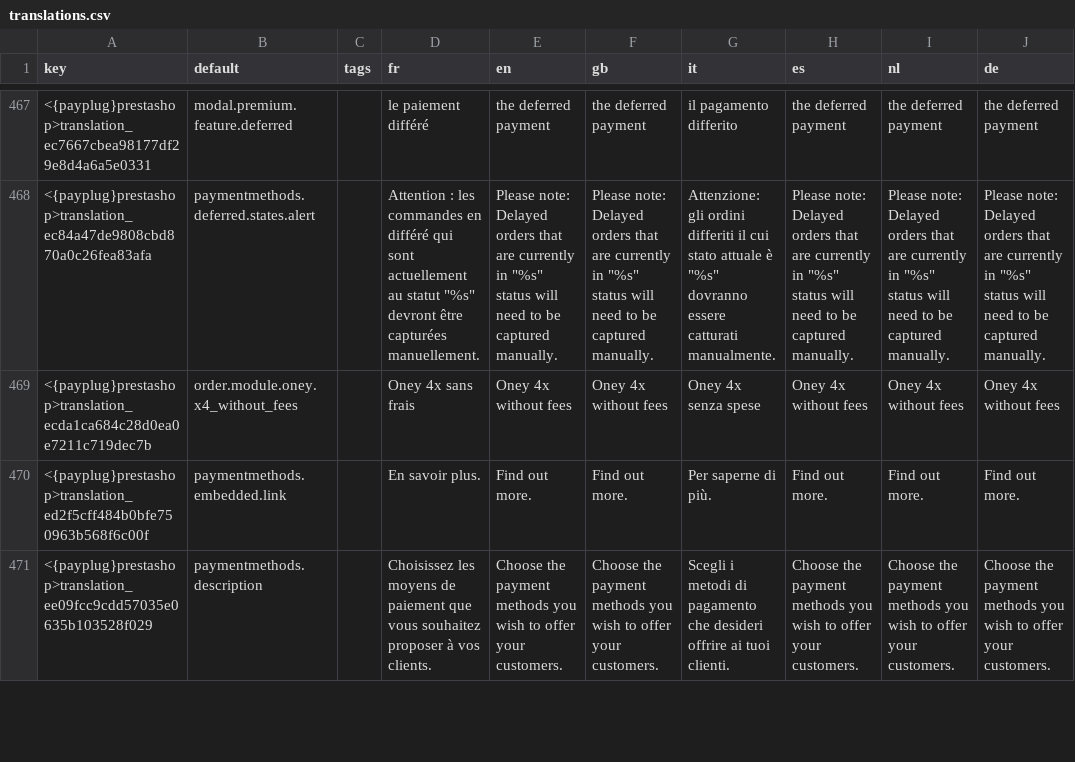
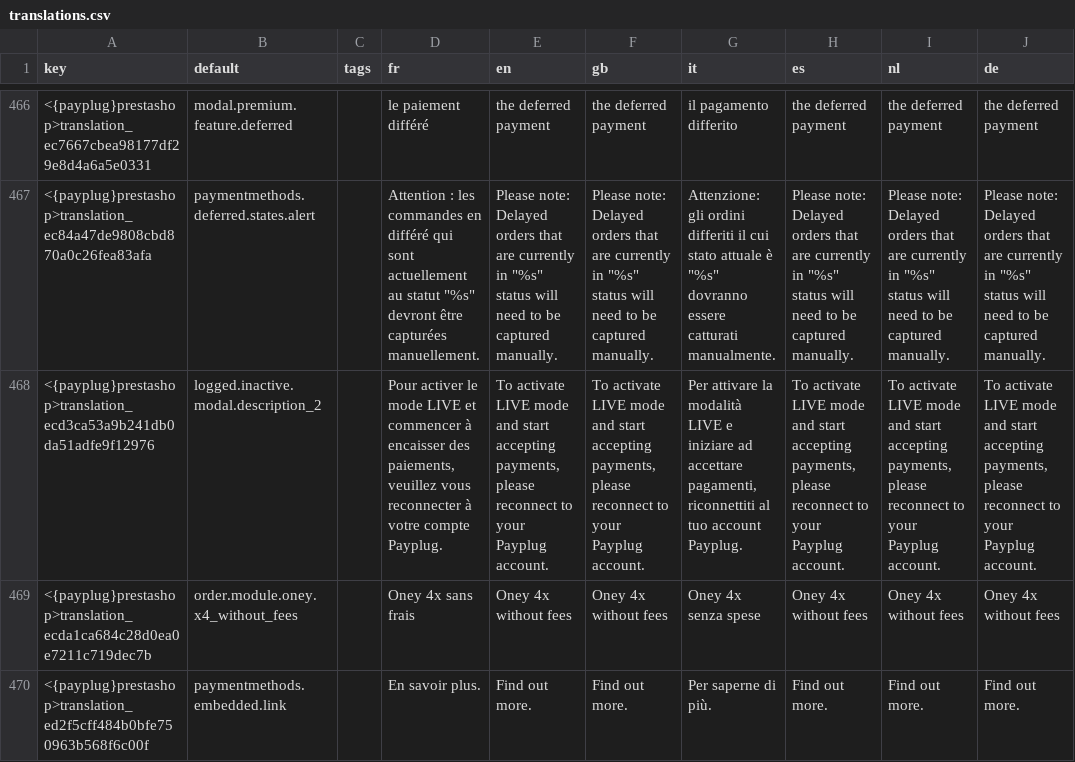
Before and after one commit to payplug/payplug-prestashop, a CSV file: dev/dist/payplug/translations.csv, drawn as a sheet; only a part is shown, gaps mark what is left out; the shorter side is filled out with more unchanged rows; the diff covers the shown part only; the diff names each change by its address in the sheet, - before the commit and + after, or states it on an @@ line.

Commit message:
PRE-2868 fix: Add missing translation

```diff
--- a/dev/dist/payplug/translations.csv
+++ b/dev/dist/payplug/translations.csv
+row 468: <{payplug}prestashop>translation_ecd3ca53a9b241db0da51adfe9f12976 | logged.inactive.modal.description_2 |  | Pour activer le mode LIVE et commencer à encaisser des paiements, veuillez vous reconnecter à votre compte Payplug. | To activate LIVE mode and start accepting payments, please reconnect to your Payplug account. | To activate LIVE mode and start accepting payments, please reconnect to your Payplug account. | Per attivare la modalità LIVE e iniziare ad accettare pagamenti, riconnettiti al tuo account Payplug. | To activate LIVE mode and start accepting payments, please reconnect to your Payplug account. | To activate LIVE mode and start accepting payments, please reconnect to your Payplug account. | To activate LIVE mode and start accepting payments, please reconnect to your Payplug account.
```
Also changed, not shown: 2 added rows and 3 removed rows elsewhere in this file, 7 other files.
